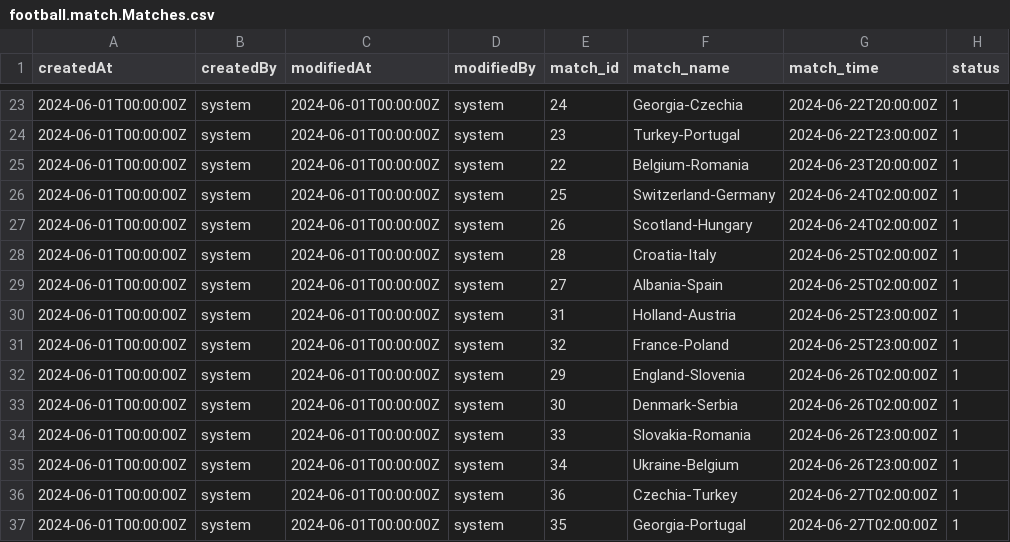
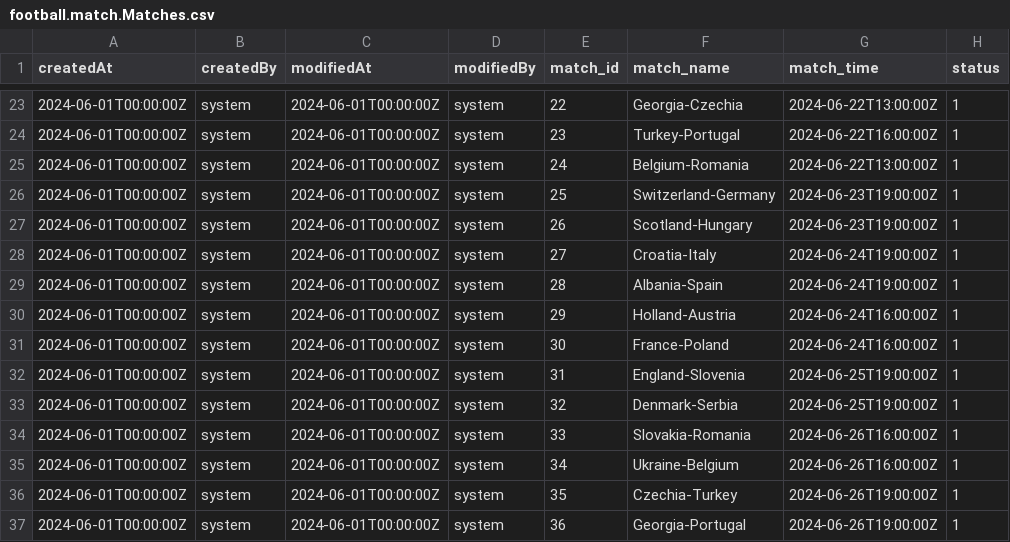
Before and after one commit to KevinIT0309/CapFootBallMatch, a CSV file: capfootballmatch/assets/data/football.match.Matches.csv, drawn as a sheet; only a part is shown, gaps mark what is left out; the diff covers the shown part only; the diff names each change by its address in the sheet, - before the commit and + after, or states it on an @@ line.

Commit message:
#update initial Matches data (#27)
Co-authored-by: Khanh Vo Duy <khanh.voduy@conarum.com>

```diff
--- a/capfootballmatch/assets/data/football.match.Matches.csv
+++ b/capfootballmatch/assets/data/football.match.Matches.csv
-E23 (match_id): 24
+E23 (match_id): 22
-G23 (match_time): 2024-06-22T20:00:00Z
+G23 (match_time): 2024-06-22T13:00:00Z
-G24 (match_time): 2024-06-22T23:00:00Z
+G24 (match_time): 2024-06-22T16:00:00Z
-E25 (match_id): 22
+E25 (match_id): 24
-G25 (match_time): 2024-06-23T20:00:00Z
+G25 (match_time): 2024-06-22T13:00:00Z
-G26:G27 (match_time): 2024-06-24T02:00:00Z
+G26:G27 (match_time): 2024-06-23T19:00:00Z
-E28 (match_id): 28
+E28 (match_id): 27
-G28:G29 (match_time): 2024-06-25T02:00:00Z
+G28:G29 (match_time): 2024-06-24T19:00:00Z
-E29 (match_id): 27
+E29 (match_id): 28
-E30 (match_id): 31
+E30 (match_id): 29
-G30:G31 (match_time): 2024-06-25T23:00:00Z
+G30:G31 (match_time): 2024-06-24T16:00:00Z
-E31 (match_id): 32
+E31 (match_id): 30
-E32 (match_id): 29
+E32 (match_id): 31
-G32:G33 (match_time): 2024-06-26T02:00:00Z
+G32:G33 (match_time): 2024-06-25T19:00:00Z
-E33 (match_id): 30
+E33 (match_id): 32
-G34:G35 (match_time): 2024-06-26T23:00:00Z
+G34:G35 (match_time): 2024-06-26T16:00:00Z
-E36 (match_id): 36
+E36 (match_id): 35
-G36:G37 (match_time): 2024-06-27T02:00:00Z
+G36:G37 (match_time): 2024-06-26T19:00:00Z
-E37 (match_id): 35
+E37 (match_id): 36
```
Also changed, not shown: 32 edited cells elsewhere in this file.
